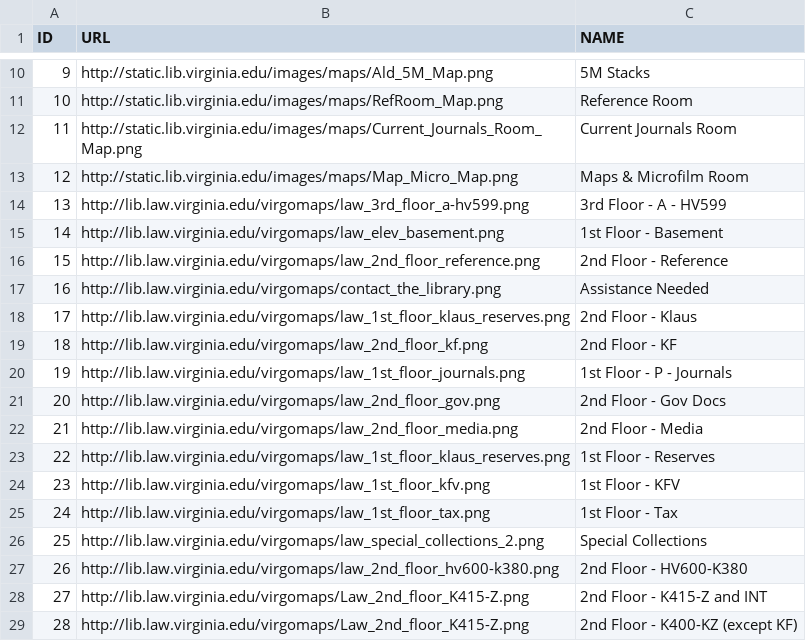
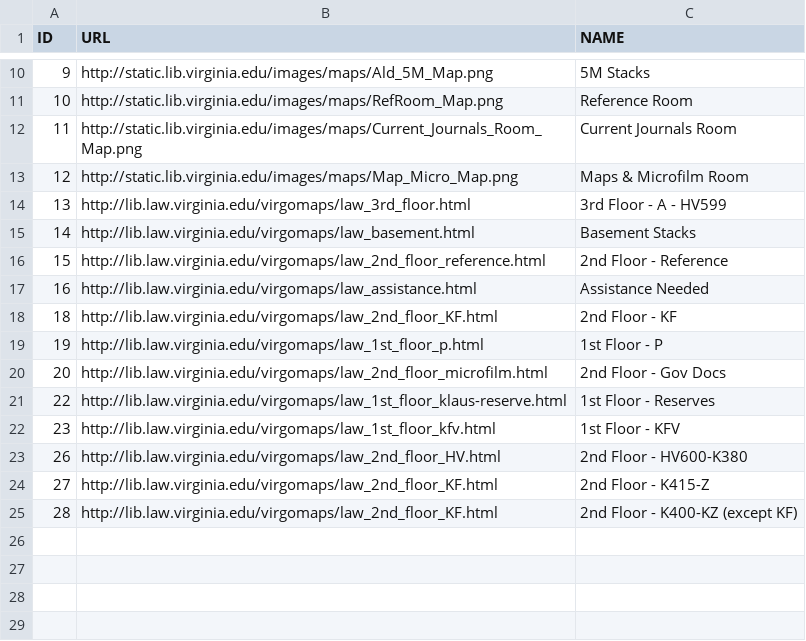
Before and after one commit to uvalib/virgo4-availability-ws, a CSV file: data/maps.csv, drawn as a sheet; only a part is shown, gaps mark what is left out.

Commit message:
partial work on map data. put on hold until which maps should be shown is clarified

```diff
--- a/data/maps.csv
+++ b/data/maps.csv
@@ -13,17 +13,13 @@ ID,URL,NAME
 12, http://static.lib.virginia.edu/images/maps/Map_Micro_Map.png, Maps & Microfilm Room
-13, http://lib.law.virginia.edu/virgomaps/law_3rd_floor_a-hv599.png, 3rd Floor - A - HV599
-14, http://lib.law.virginia.edu/virgomaps/law_elev_basement.png, 1st Floor - Basement
-15, http://lib.law.virginia.edu/virgomaps/law_2nd_floor_reference.png, 2nd Floor - Reference
-16, http://lib.law.virginia.edu/virgomaps/contact_the_library.png, Assistance Needed
-17, http://lib.law.virginia.edu/virgomaps/law_1st_floor_klaus_reserves.png, 2nd Floor - Klaus
-18, http://lib.law.virginia.edu/virgomaps/law_2nd_floor_kf.png, 2nd Floor - KF
-19, http://lib.law.virginia.edu/virgomaps/law_1st_floor_journals.png, 1st Floor - P - Journals
-20, http://lib.law.virginia.edu/virgomaps/law_2nd_floor_gov.png, 2nd Floor - Gov Docs
-21, http://lib.law.virginia.edu/virgomaps/law_2nd_floor_media.png, 2nd Floor - Media
-22, http://lib.law.virginia.edu/virgomaps/law_1st_floor_klaus_reserves.png, 1st Floor - Reserves
-23, http://lib.law.virginia.edu/virgomaps/law_1st_floor_kfv.png, 1st Floor - KFV
-24, http://lib.law.virginia.edu/virgomaps/law_1st_floor_tax.png, 1st Floor - Tax
-25, http://lib.law.virginia.edu/virgomaps/law_special_collections_2.png, Special Collections
-26, http://lib.law.virginia.edu/virgomaps/law_2nd_floor_hv600-k380.png, 2nd Floor - HV600-K380
-27, http://lib.law.virginia.edu/virgomaps/Law_2nd_floor_K415-Z.png, 2nd Floor - K415-Z and INT
-28, http://lib.law.virginia.edu/virgomaps/Law_2nd_floor_K415-Z.png, 2nd Floor - K400-KZ (except KF)
+13, http://lib.law.virginia.edu/virgomaps/law_3rd_floor.html, 3rd Floor - A - HV599
+14, http://lib.law.virginia.edu/virgomaps/law_basement.html, Basement Stacks
+15, http://lib.law.virginia.edu/virgomaps/law_2nd_floor_reference.html, 2nd Floor - Reference
+16, http://lib.law.virginia.edu/virgomaps/law_assistance.html, Assistance Needed
+18, http://lib.law.virginia.edu/virgomaps/law_2nd_floor_KF.html, 2nd Floor - KF
+19, http://lib.law.virginia.edu/virgomaps/law_1st_floor_p.html, 1st Floor - P
+20, http://lib.law.virginia.edu/virgomaps/law_2nd_floor_microfilm.html, 2nd Floor - Gov Docs
+22, http://lib.law.virginia.edu/virgomaps/law_1st_floor_klaus-reserve.html, 1st Floor - Reserves
+23, http://lib.law.virginia.edu/virgomaps/law_1st_floor_kfv.html, 1st Floor - KFV
+26, http://lib.law.virginia.edu/virgomaps/law_2nd_floor_HV.html, 2nd Floor - HV600-K380
+27, http://lib.law.virginia.edu/virgomaps/law_2nd_floor_KF.html, 2nd Floor - K415-Z
+28, http://lib.law.virginia.edu/virgomaps/law_2nd_floor_KF.html, 2nd Floor - K400-KZ (except KF)
```
Also changed, not shown: 3 other files.
